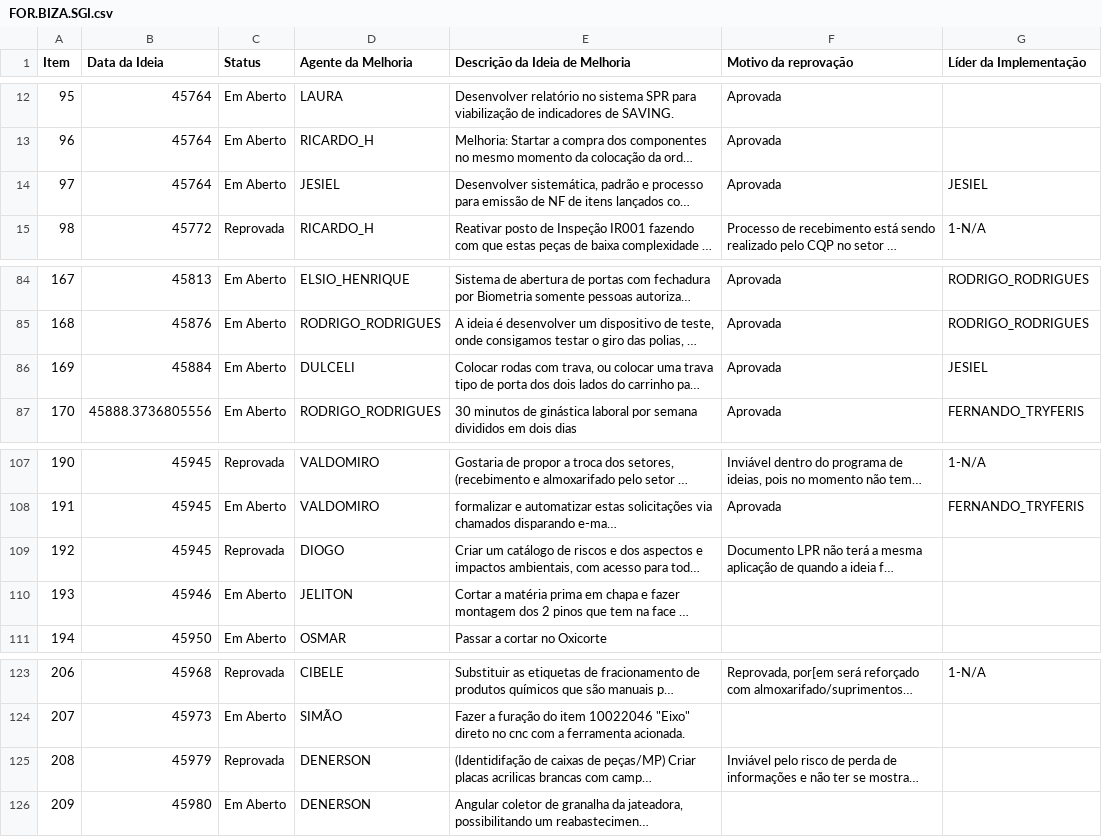
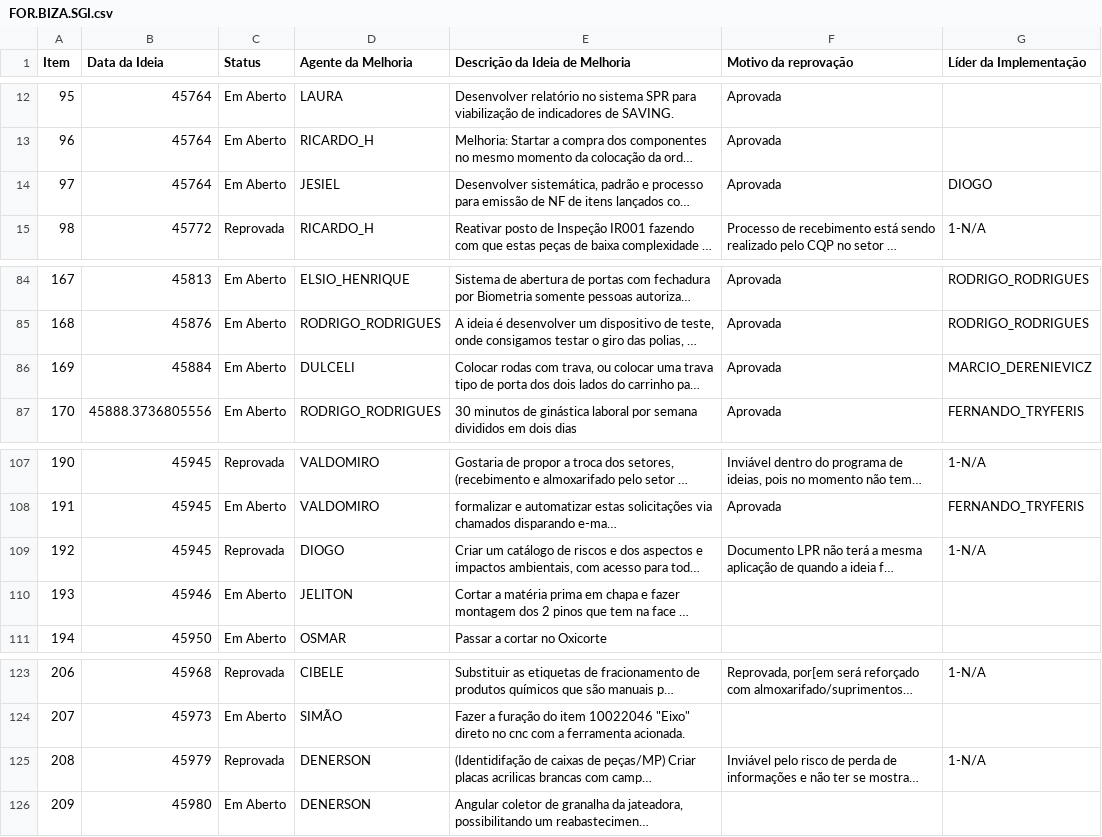
Before and after one commit to SGIBIZA/Catalogo-BIZA, a CSV file: FOR.BIZA.SGI.csv, drawn as a sheet; only a part is shown, gaps mark what is left out; long unchanged cells end in …; the diff names each change by its address in the sheet, - before the commit and + after, or states it on an @@ line.

```diff
--- a/FOR.BIZA.SGI.csv
+++ b/FOR.BIZA.SGI.csv
-G14 (Líder da Implementação): JESIEL
+G14 (Líder da Implementação): DIOGO
-G86 (Líder da Implementação): JESIEL
+G86 (Líder da Implementação): MARCIO_DERENIEVICZ
-G109 (Líder da Implementação): (empty)
+G109 (Líder da Implementação): 1-N/A
-G125 (Líder da Implementação): (empty)
+G125 (Líder da Implementação): 1-N/A
```
